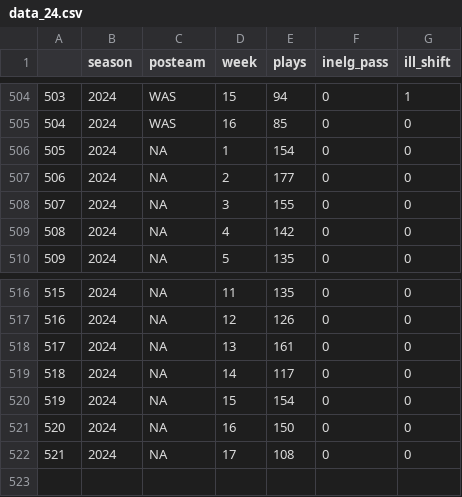
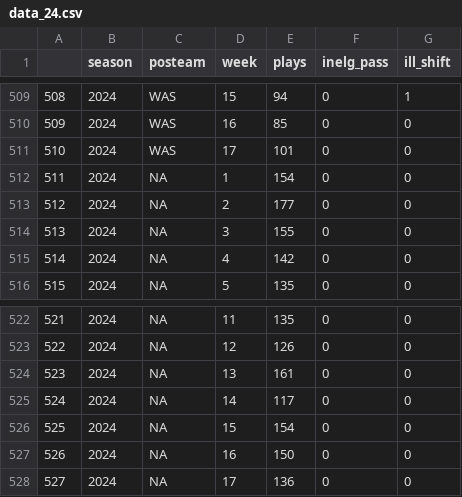
Before and after one commit to Doug-Analytics/Weekly-Shiny-App, a CSV file: data_24.csv, drawn as a sheet; only a part is shown, gaps mark what is left out; addresses are those after the commit; the diff covers the shown part only; the diff names each change by its address in the sheet, - before the commit and + after, or states it on an @@ line.

```diff
--- a/data_24.csv
+++ b/data_24.csv
@@ column A renumbered from row 34 down @@
+row 511: 510 | 2024 | WAS | 17 | 101 | 0 | 0
-E528 (plays): 108
+E528 (plays): 136
```
Also changed, not shown: 5 added rows elsewhere in this file, 6 other files.
